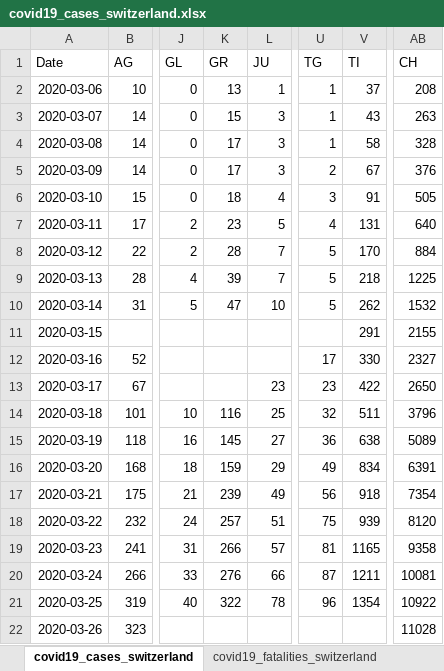
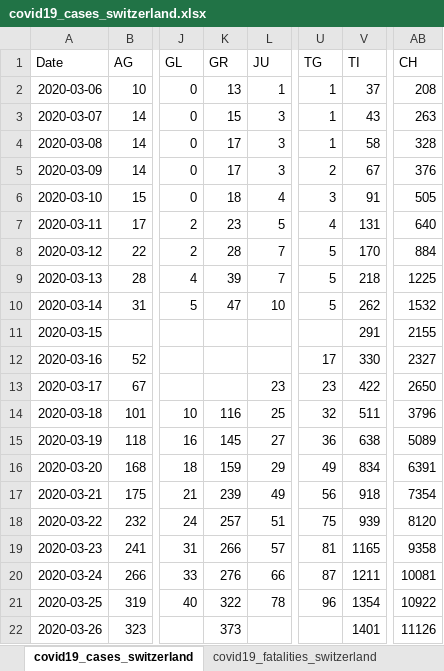
Before and after one commit to stat1x/covid19-cases-switzerland, an Excel workbook: covid19_cases_switzerland.xlsx, sheet covid19_cases_switzerland, drawn as a sheet; only a part is shown, gaps mark what is left out; values as stored, in another font and other column widths than the file's, no borders; the diff names each change by its address in the sheet, - before the commit and + after, or states it on an @@ line.

```diff
--- a/covid19_cases_switzerland.xlsx (sheet covid19_cases_switzerland)
+++ b/covid19_cases_switzerland.xlsx (sheet covid19_cases_switzerland)
-K22 (GR): (empty)
+K22 (GR): 373
-V22 (TI): (empty)
+V22 (TI): 1401
-AB22 (CH): 11028
+AB22 (CH): 11126
```
Also changed, not shown: sheet covid19_fatalities_switzerland, 3 other files.
